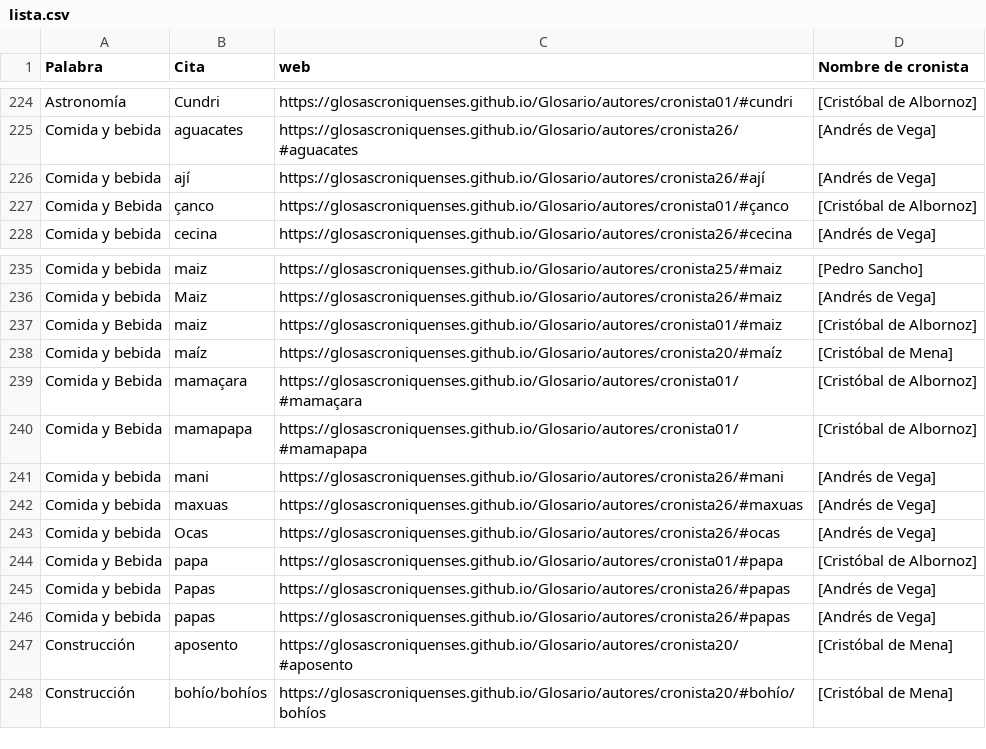
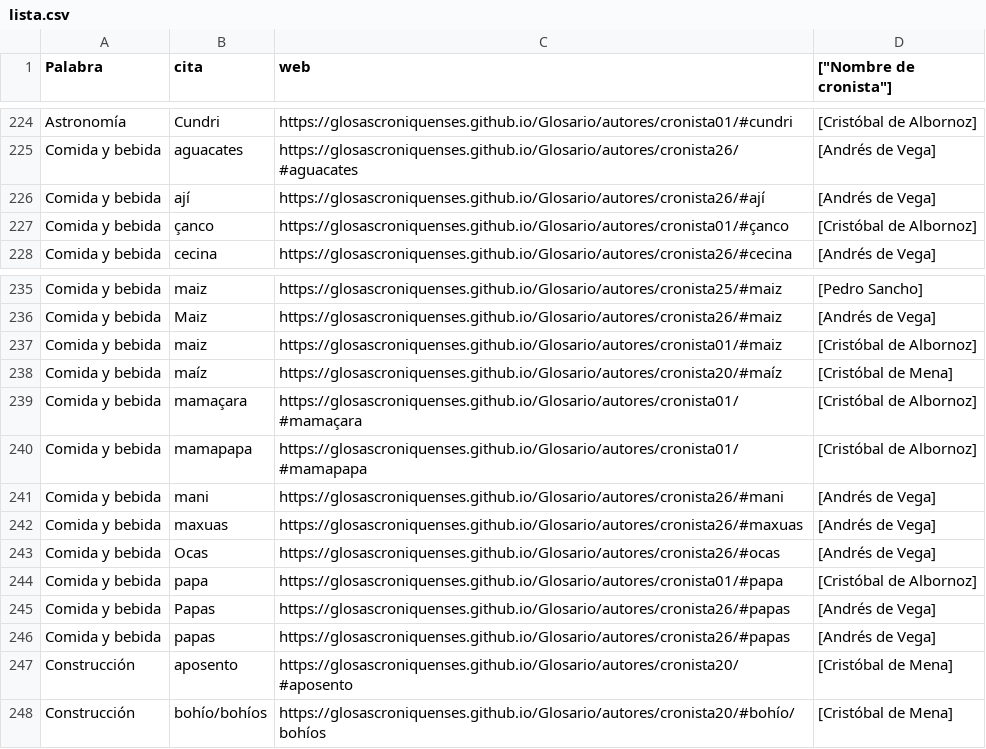
Before and after one commit to glosascroniquenses/Categorias, a CSV file: _data/lista.csv, drawn as a sheet; only a part is shown, gaps mark what is left out; the diff names each change by its address in the sheet, - before the commit and + after, or states it on an @@ line.

Commit message:
Update lista.csv

```diff
--- a/_data/lista.csv
+++ b/_data/lista.csv
-B1: Cita
+B1: cita
-D1: Nombre de cronista
+D1: ["Nombre de cronista"]
-A227 (Palabra): Comida y Bebida
+A227 (Palabra): Comida y bebida
-A237 (Palabra): Comida y Bebida
+A237 (Palabra): Comida y bebida
-A239:A240 (Palabra): Comida y Bebida
+A239:A240 (Palabra): Comida y bebida
-A244 (Palabra): Comida y Bebida
+A244 (Palabra): Comida y bebida
```
